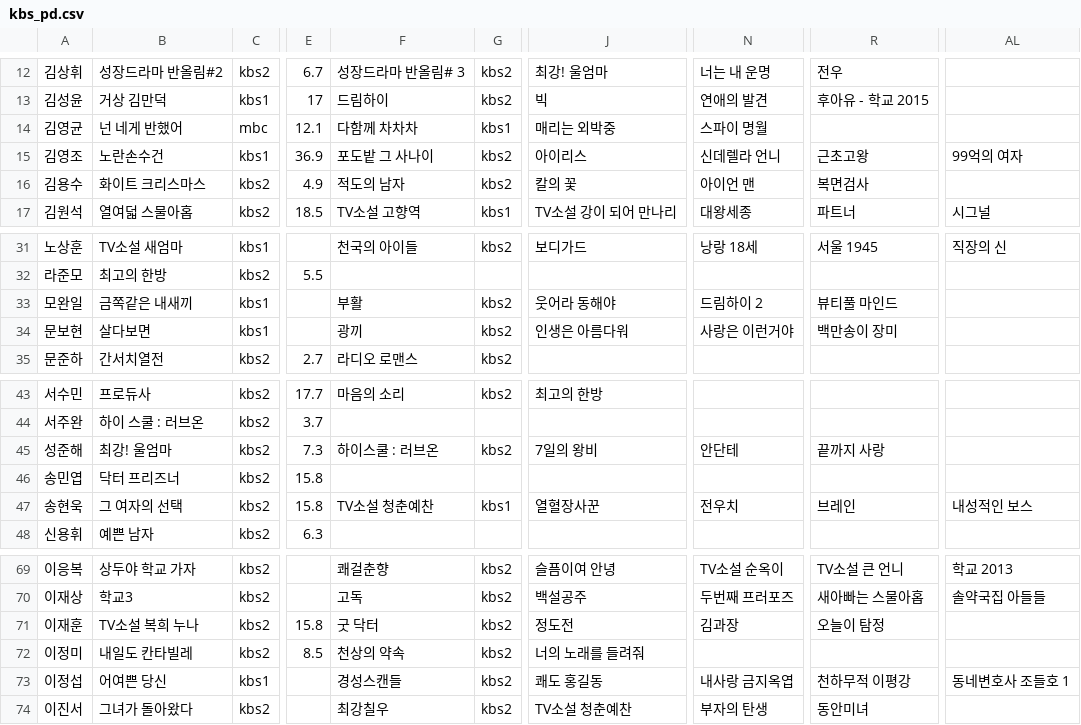
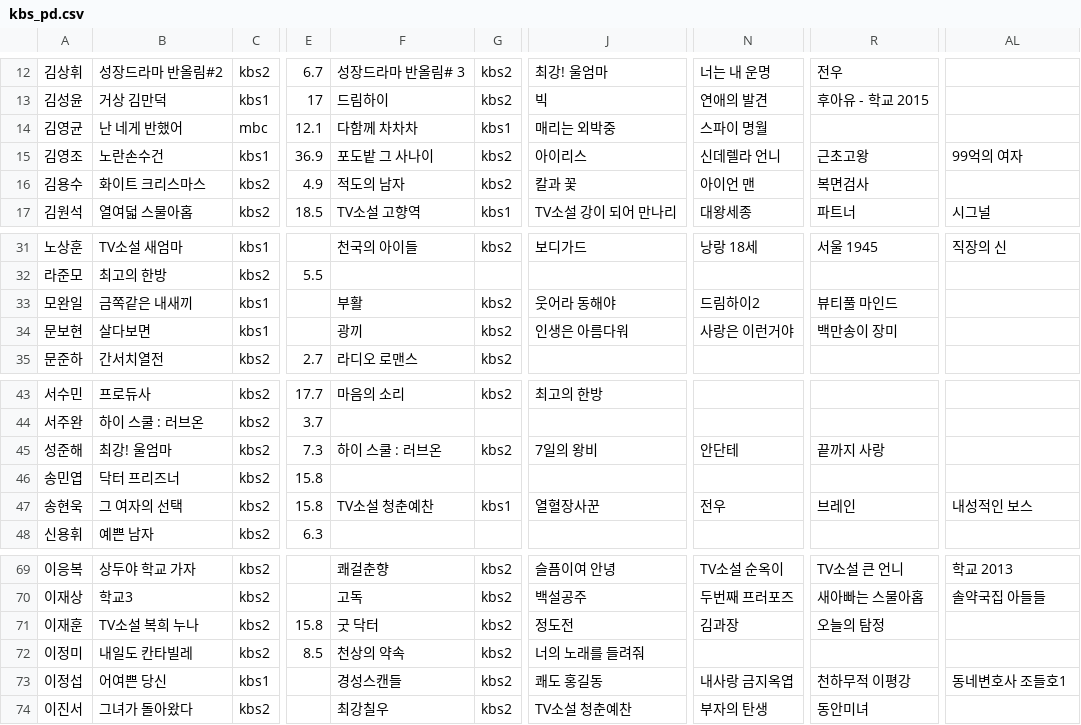
Before and after one commit to Park-Yegi/Drama-View-Rate-Prediction, a CSV file: kbs_pd.csv, drawn as a sheet; only a part is shown, gaps mark what is left out; the diff names each change by its address in the sheet, - before the commit and + after, or states it on an @@ line.

```diff
--- a/kbs_pd.csv
+++ b/kbs_pd.csv
-B14: 넌 네게 반했어
+B14: 난 네게 반했어
-J16: 칼의 꽃
+J16: 칼과 꽃
-N33: 드림하이 2
+N33: 드림하이2
-F45: 하이스쿨 : 러브온
+F45: 하이 스쿨 : 러브온
-N47: 전우치
+N47: 전우
-R71: 오늘이 탐정
+R71: 오늘의 탐정
-AL73: 동네변호사 조들호 1
+AL73: 동네변호사 조들호1
```
Also changed, not shown: 6 other files.
